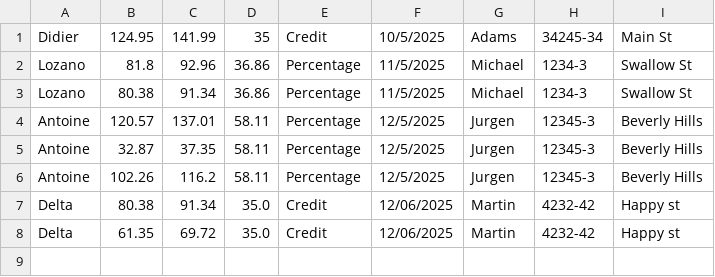
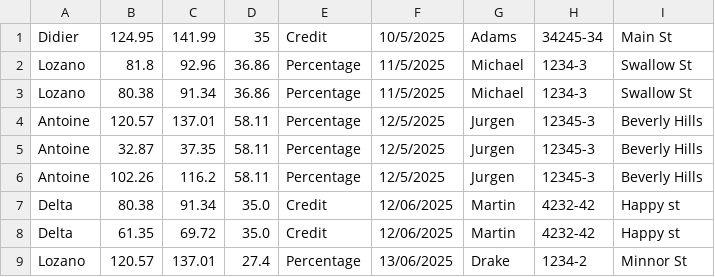
Before and after one commit to Antoine-12/Programming-Project, a CSV file: LoadSales.csv, drawn as a sheet; the diff names each change by its address in the sheet, - before the commit and + after, or states it on an @@ line.

```diff
--- a/LoadSales.csv
+++ b/LoadSales.csv
+row 9: Lozano | 120.57 | 137.01 | 27.4 | Percentage | 13/06/2025 | Drake | 1234-2 | Minnor St
```
Also changed, not shown: SoldBookReport.csv, 17 other files.
